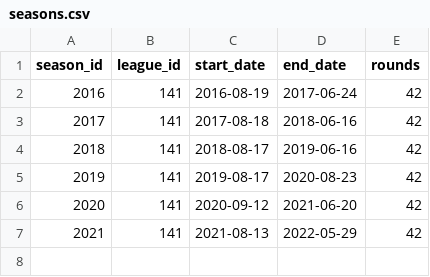
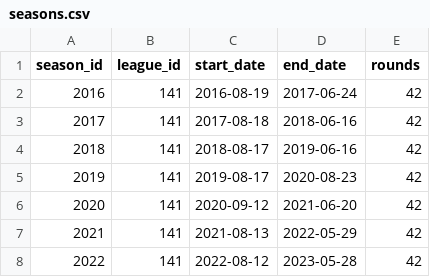
Before and after one commit to Daniel-Prus/segunda_division_data_pipeline, a CSV file: dags/restore_historical_data/files/seasons.csv, drawn as a sheet.

```diff
--- a/dags/restore_historical_data/files/seasons.csv
+++ b/dags/restore_historical_data/files/seasons.csv
@@ -7 +7,2 @@ season_id,league_id,start_date,end_date,rounds
 2021,141,2021-08-13,2022-05-29,42
+2022,141,2022-08-12,2023-05-28,42
```
Also changed, not shown: dags/restore_historical_data/files/teams.csv.
